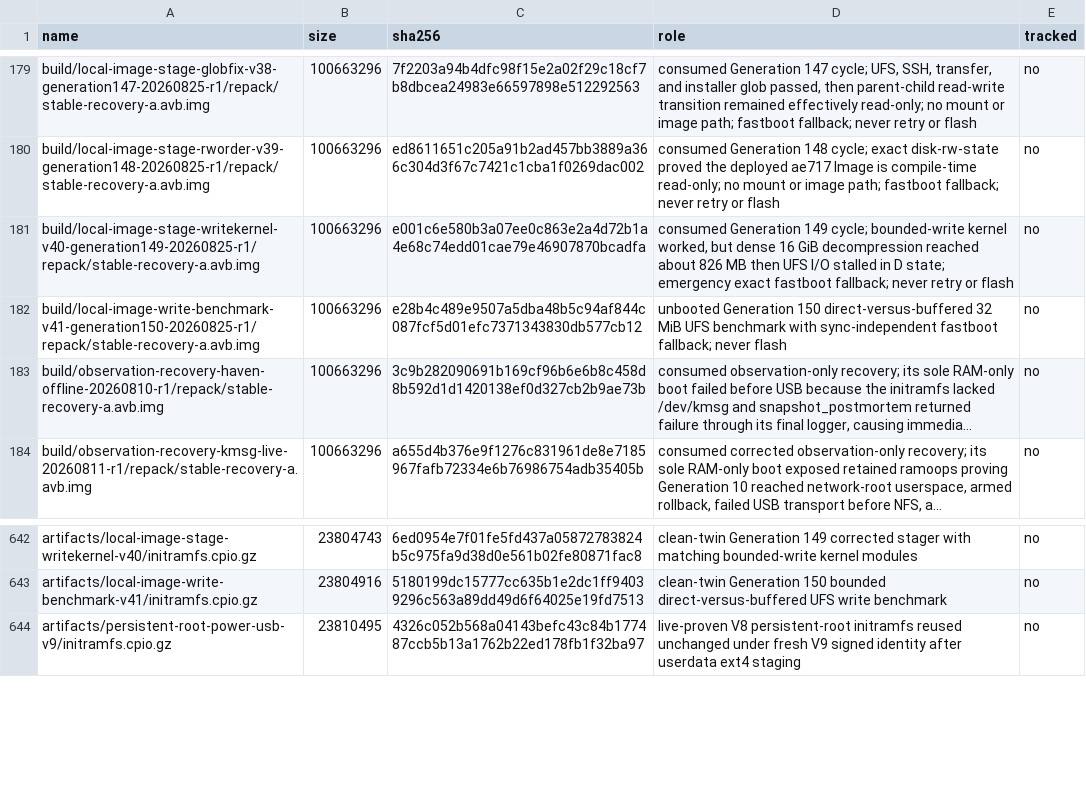
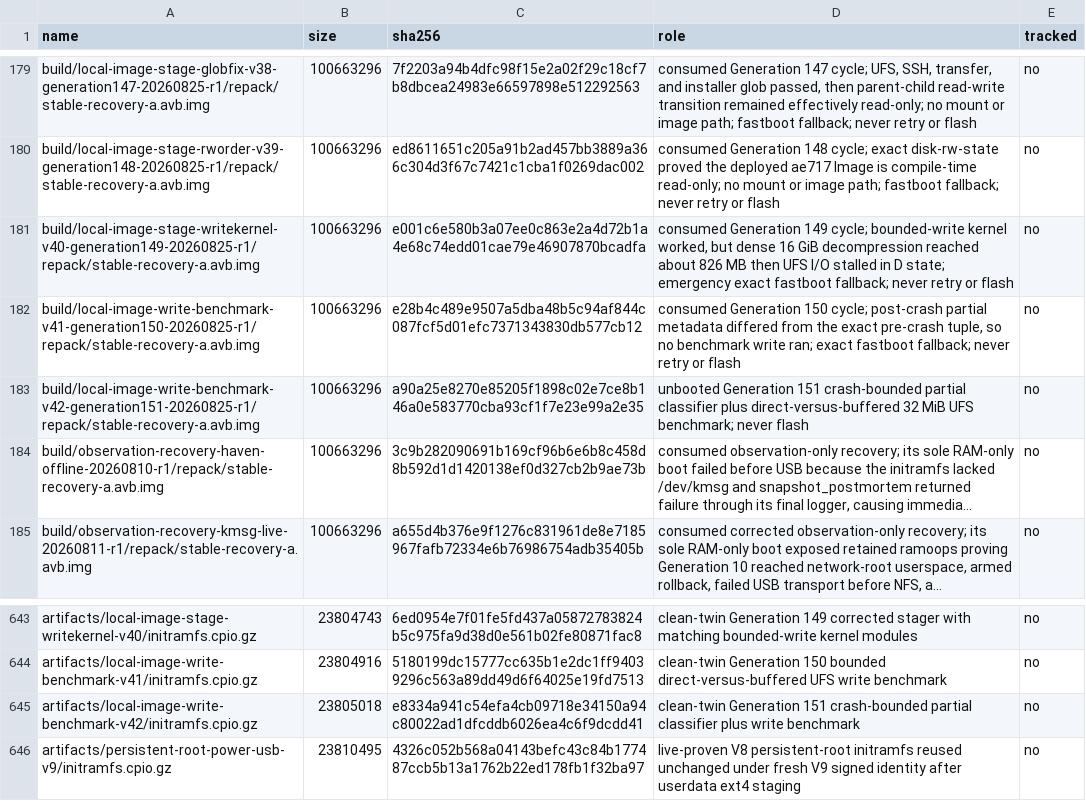
Before and after one commit to klimovich008/rog5-linux, a TSV file: manifests/artifacts.tsv, drawn as a sheet; only a part is shown, gaps mark what is left out; long unchanged cells end in …; the diff names each change by its address in the sheet, - before the commit and + after, or states it on an @@ line.

Commit message:
stage: accept bounded crash partial

```diff
--- a/manifests/artifacts.tsv
+++ b/manifests/artifacts.tsv
-D182 (role): unbooted Generation 150 direct-versus-buffered 32 MiB UFS benchmark with sync-independent fastboot fallback; never flash
+D182 (role): consumed Generation 150 cycle; post-crash partial metadata differed from the exact pre-crash tuple, so no benchmark write ran; exact fastboot fallback; never retry or flash
+row 183: build/local-image-write-benchmark-v42-generation151-20260825-r1/repack/stable-recovery-a.avb.img | 100663296 | a90a25e8270e85205f1898c02e7ce8b146a0e583770cba93cf1f7e23e99a2e35 | unbooted Generation 151 crash-bounded partial classifier plus direct-versus-buffered 32 MiB UFS benchmark; never flash | no
+row 645: artifacts/local-image-write-benchmark-v42/initramfs.cpio.gz | 23805018 | e8334a941c54efa4cb09718e34150a94c80022ad1dfcddb6026ea4c6f9dcdd41 | clean-twin Generation 151 crash-bounded partial classifier plus write benchmark | no
```
Also changed, not shown: manifests/temporary-boot-images.tsv, 15 other files.
